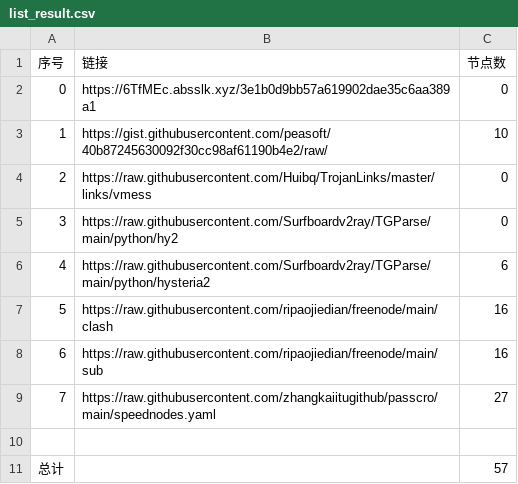
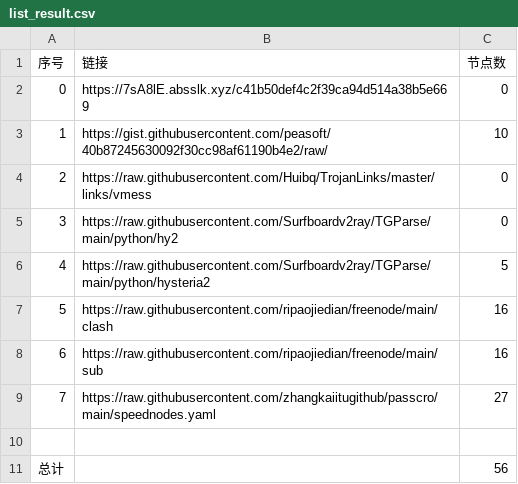
Before and after one commit to sangosbanikz/NoMoreWalls, a CSV file: list_result.csv, drawn as a sheet.

```diff
--- a/list_result.csv
+++ b/list_result.csv
@@ -1,3 +1,3 @@
 序号,链接,节点数
-0,https://6TfMEc.absslk.xyz/3e1b0d9bb57a619902dae35c6aa389a1,0
+0,https://7sA8lE.absslk.xyz/c41b50def4c2f39ca94d514a38b5e669,0
 1,https://gist.githubusercontent.com/peasoft/40b87245630092f30cc98af61190b4e2/raw/,10
@@ -5,3 +5,3 @@
 3,https://raw.githubusercontent.com/Surfboardv2ray/TGParse/main/python/hy2,0
-4,https://raw.githubusercontent.com/Surfboardv2ray/TGParse/main/python/hysteria2,6
+4,https://raw.githubusercontent.com/Surfboardv2ray/TGParse/main/python/hysteria2,5
 5,https://raw.githubusercontent.com/ripaojiedian/freenode/main/clash,16
@@ -10,2 +10,2 @@
 
-总计,,57
+总计,,56
```
Also changed, not shown: 7 other files.
